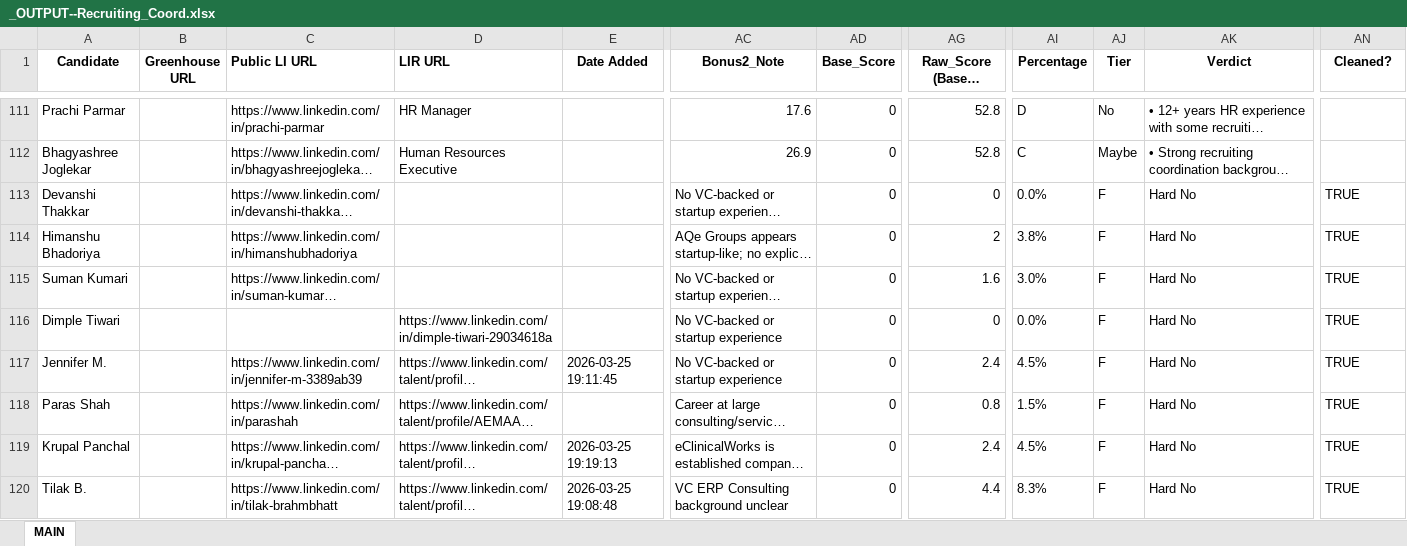
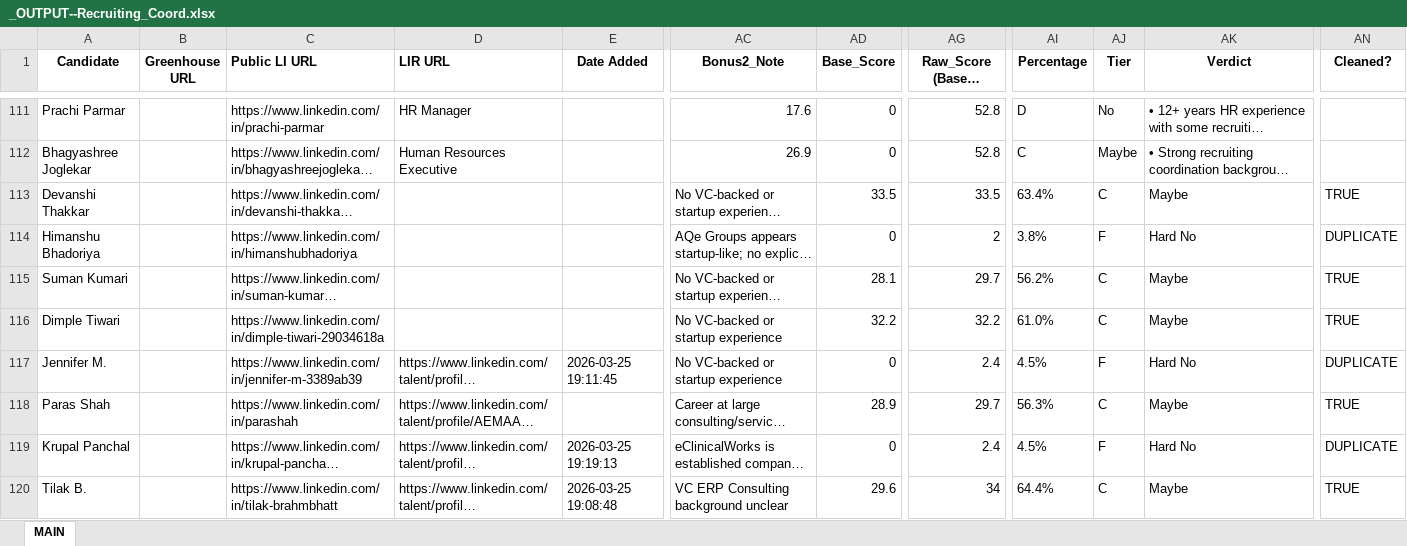
Before and after one commit to SwiftSku/TA-Sourcing-and-Evaluation, an Excel workbook: _OUTPUT--Recruiting_Coord.xlsx, sheet MAIN, drawn as a sheet; only a part is shown, gaps mark what is left out; long unchanged cells end in …; values as stored, in another font and other column widths than the file's, no borders; the diff covers the shown part only; the diff names each change by its address in the sheet, - before the commit and + after, or states it on an @@ line.

```diff
--- a/_OUTPUT--Recruiting_Coord.xlsx (sheet MAIN)
+++ b/_OUTPUT--Recruiting_Coord.xlsx (sheet MAIN)
-AD113 (Base_Score): 0
+AD113 (Base_Score): 33.5
-AG113 (Raw_Score (Base + Bonuses)): 0
+AG113 (Raw_Score (Base + Bonuses)): 33.5
-AI113 (Percentage): 0.0%
+AI113 (Percentage): 63.4%
-AJ113 (Tier): F
+AJ113 (Tier): C
-AK113 (Verdict): Hard No
+AK113 (Verdict): Maybe
-AN114 (Cleaned?): TRUE
+AN114 (Cleaned?): DUPLICATE
-AD115 (Base_Score): 0
+AD115 (Base_Score): 28.1
-AG115 (Raw_Score (Base + Bonuses)): 1.6
+AG115 (Raw_Score (Base + Bonuses)): 29.7
-AI115 (Percentage): 3.0%
+AI115 (Percentage): 56.2%
-AJ115:AJ116 (Tier): F
+AJ115:AJ116 (Tier): C
-AK115:AK116 (Verdict): Hard No
+AK115:AK116 (Verdict): Maybe
-C116 (Public LI URL): (empty)
+C116 (Public LI URL): https://www.linkedin.com/in/dimple-tiwari-29034618a
-D116 (LIR URL): https://www.linkedin.com/in/dimple-tiwari-29034618a
+D116 (LIR URL): (empty)
-AD116 (Base_Score): 0
+AD116 (Base_Score): 32.2
-AG116 (Raw_Score (Base + Bonuses)): 0
+AG116 (Raw_Score (Base + Bonuses)): 32.2
-AI116 (Percentage): 0.0%
+AI116 (Percentage): 61.0%
-AN117 (Cleaned?): TRUE
+AN117 (Cleaned?): DUPLICATE
-AD118 (Base_Score): 0
+AD118 (Base_Score): 28.9
-AG118 (Raw_Score (Base + Bonuses)): 0.8
+AG118 (Raw_Score (Base + Bonuses)): 29.7
-AI118 (Percentage): 1.5%
+AI118 (Percentage): 56.3%
-AJ118 (Tier): F
+AJ118 (Tier): C
-AK118 (Verdict): Hard No
+AK118 (Verdict): Maybe
-AN119 (Cleaned?): TRUE
+AN119 (Cleaned?): DUPLICATE
-AD120 (Base_Score): 0
+AD120 (Base_Score): 29.6
-AG120 (Raw_Score (Base + Bonuses)): 4.4
+AG120 (Raw_Score (Base + Bonuses)): 34
-AI120 (Percentage): 8.3%
+AI120 (Percentage): 64.4%
-AJ120 (Tier): F
+AJ120 (Tier): C
-AK120 (Verdict): Hard No
+AK120 (Verdict): Maybe
```
Also changed, not shown: 38 added rows, 282 edited cells and cell formats elsewhere in this sheet, hidden cells, 5 other files.
